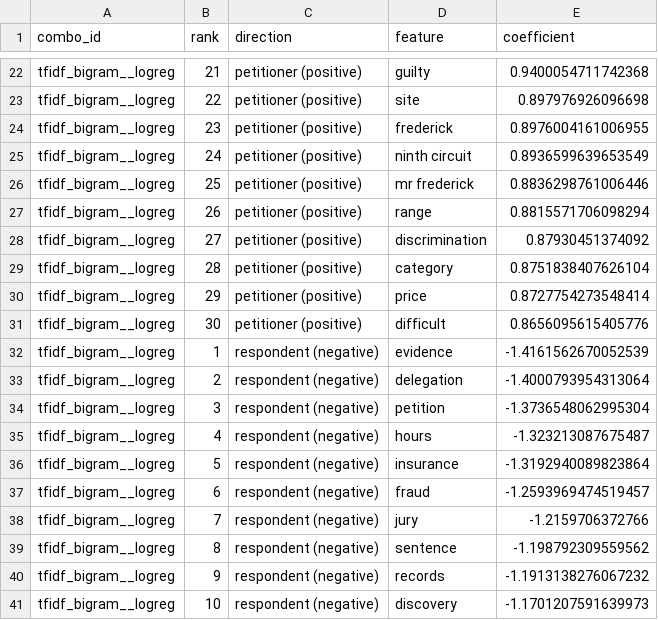
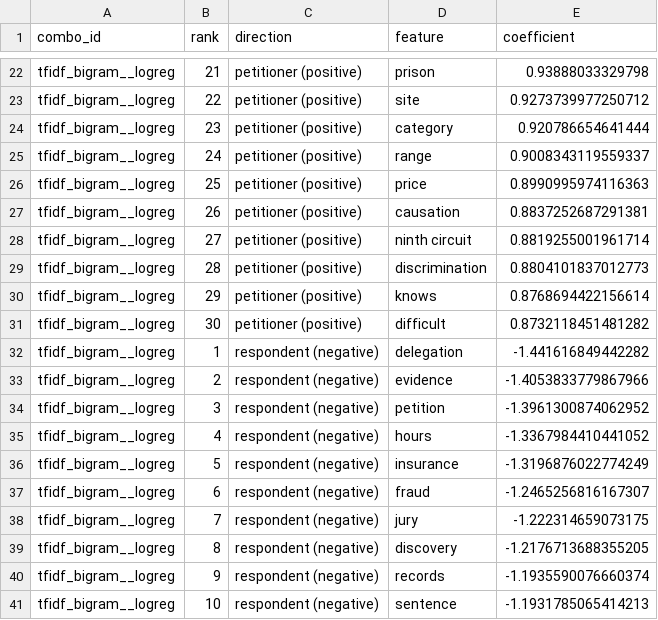
Before and after one commit to Saurav-Kanegaonkar/JusticeCast-Forecasting-Supreme-Court-Votes, a CSV file: reports/results/top_features_best_linear.csv, drawn as a sheet; only a part is shown, gaps mark what is left out; the diff covers the shown part only; the diff names each change by its address in the sheet, - before the commit and + after, or states it on an @@ line.

```diff
--- a/reports/results/top_features_best_linear.csv
+++ b/reports/results/top_features_best_linear.csv
-D22 (feature): guilty
+D22 (feature): prison
-E22 (coefficient): 0.9400054711742368
+E22 (coefficient): 0.93888033329798
-E23 (coefficient): 0.897976926096698
+E23 (coefficient): 0.9273739977250712
-D24 (feature): frederick
+D24 (feature): category
-E24 (coefficient): 0.8976004161006955
+E24 (coefficient): 0.920786654641444
-D25 (feature): ninth circuit
+D25 (feature): range
-E25 (coefficient): 0.8936599639653549
+E25 (coefficient): 0.9008343119559337
-D26 (feature): mr frederick
+D26 (feature): price
-E26 (coefficient): 0.8836298761006446
+E26 (coefficient): 0.8990995974116363
-D27 (feature): range
+D27 (feature): causation
-E27 (coefficient): 0.8815571706098294
+E27 (coefficient): 0.8837252687291381
-D28 (feature): discrimination
+D28 (feature): ninth circuit
-E28 (coefficient): 0.87930451374092
+E28 (coefficient): 0.8819255001961714
-D29 (feature): category
+D29 (feature): discrimination
-E29 (coefficient): 0.8751838407626104
+E29 (coefficient): 0.8804101837012773
-D30 (feature): price
+D30 (feature): knows
-E30 (coefficient): 0.8727754273548414
+E30 (coefficient): 0.8768694422156614
-E31 (coefficient): 0.8656095615405776
+E31 (coefficient): 0.8732118451481282
-D32 (feature): evidence
+D32 (feature): delegation
-E32 (coefficient): -1.4161562670052539
+E32 (coefficient): -1.441616849442282
-D33 (feature): delegation
+D33 (feature): evidence
-E33 (coefficient): -1.4000793954313064
+E33 (coefficient): -1.4053833779867966
-E34 (coefficient): -1.3736548062995304
+E34 (coefficient): -1.3961300874062952
-E35 (coefficient): -1.323213087675487
+E35 (coefficient): -1.3367984410441052
-E36 (coefficient): -1.3192940089823864
+E36 (coefficient): -1.3196876022774249
-E37 (coefficient): -1.2593969474519457
+E37 (coefficient): -1.2465256816167307
-E38 (coefficient): -1.2159706372766
+E38 (coefficient): -1.222314659073175
-D39 (feature): sentence
+D39 (feature): discovery
-E39 (coefficient): -1.198792309559562
+E39 (coefficient): -1.2176713688355205
-E40 (coefficient): -1.1913138276067232
+E40 (coefficient): -1.1935590076660374
-D41 (feature): discovery
+D41 (feature): sentence
-E41 (coefficient): -1.1701207591639973
+E41 (coefficient): -1.1931785065414213
```
Also changed, not shown: 68 edited cells elsewhere in this file, reports/results/baseline_results.csv, reports/results/per_justice_lift.csv, 5 other files.
